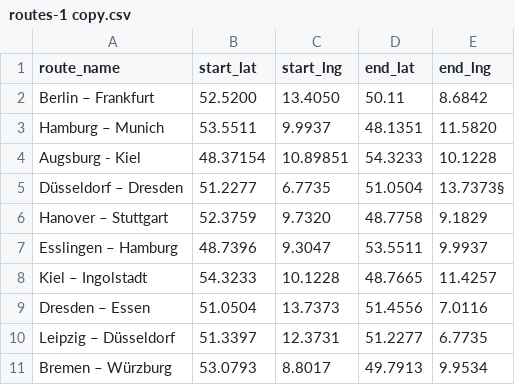
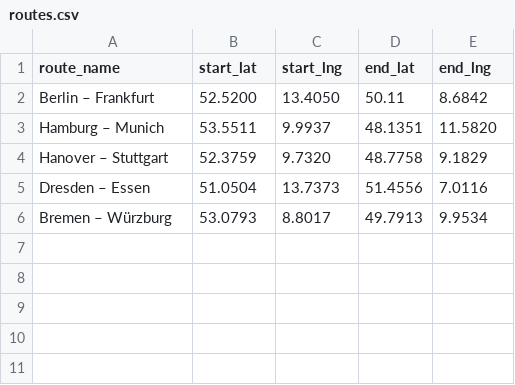
Before and after one commit to tactspace/babs, a CSV file: backend/data/routes.csv (was backend/data/routes-1 copy.csv), drawn as a sheet; the diff names each change by its address in the sheet, - before the commit and + after, or states it on an @@ line.

```diff
--- a/backend/data/routes-1 copy.csv
+++ b/backend/data/routes.csv
-row 4: Augsburg - Kiel | 48.37154 | 10.89851 | 54.3233 | 10.1228
-row 5: Düsseldorf – Dresden | 51.2277 | 6.7735 | 51.0504 | 13.7373§
-row 7: Esslingen – Hamburg | 48.7396 | 9.3047 | 53.5511 | 9.9937
-row 8: Kiel – Ingolstadt | 54.3233 | 10.1228 | 48.7665 | 11.4257
-row 10: Leipzig – Düsseldorf | 51.3397 | 12.3731 | 51.2277 | 6.7735
```
Also changed, not shown: 3 other files.
